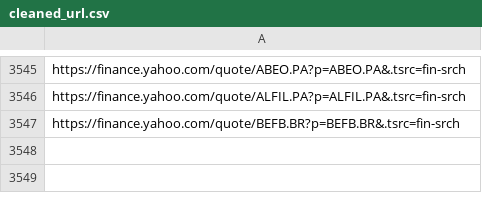
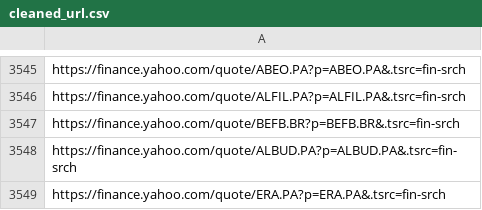
Before and after one commit to thibaultm955/share_dashboard, a CSV file: cleaned_url.csv, drawn as a sheet; only a part is shown, gaps mark what is left out.

Commit message:
add url

```diff
--- a/cleaned_url.csv
+++ b/cleaned_url.csv
@@ -3547 +3547,3 @@ https://finance.yahoo.com/quote/ALFIL.PA?p=ALFIL.PA&.tsrc=fin-srch
 https://finance.yahoo.com/quote/BEFB.BR?p=BEFB.BR&.tsrc=fin-srch
+https://finance.yahoo.com/quote/ALBUD.PA?p=ALBUD.PA&.tsrc=fin-srch
+https://finance.yahoo.com/quote/ERA.PA?p=ERA.PA&.tsrc=fin-srch
```
